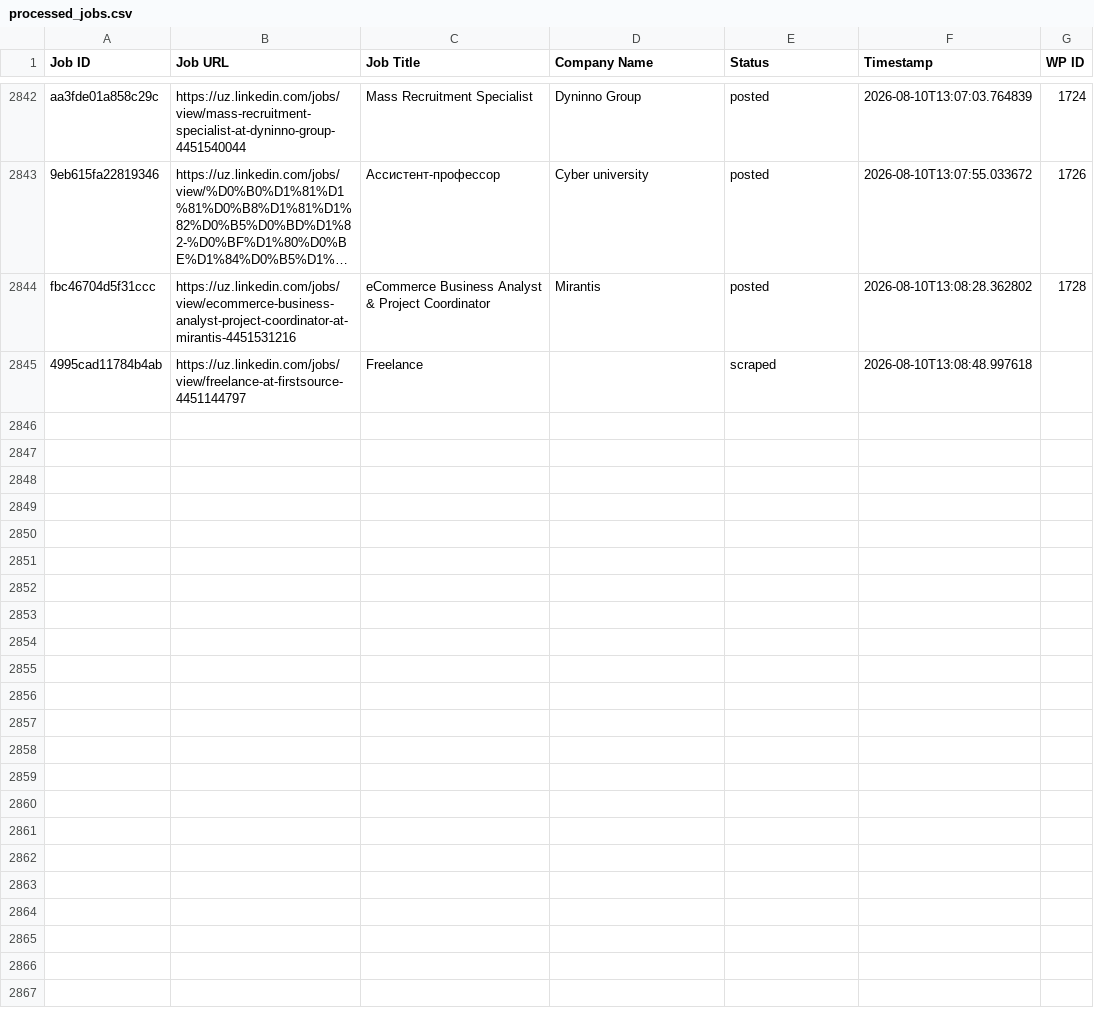
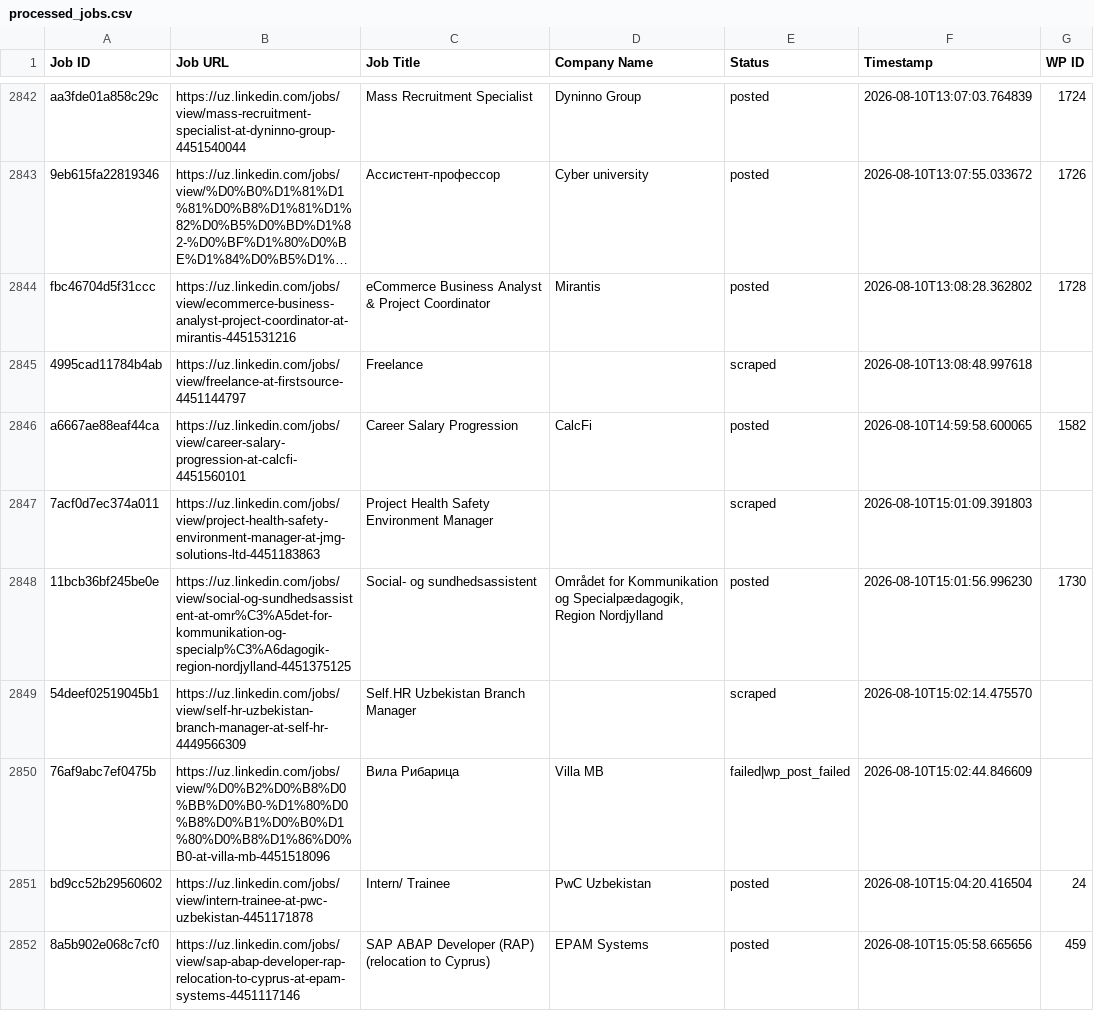
Before and after one commit to innovationinc2000/uz, a CSV file: processed_jobs.csv, drawn as a sheet; only a part is shown, gaps mark what is left out; long unchanged cells end in …; the diff names each change by its address in the sheet, - before the commit and + after, or states it on an @@ line.

```diff
--- a/processed_jobs.csv
+++ b/processed_jobs.csv
+row 2846: a6667ae88eaf44ca | https://uz.linkedin.com/jobs/view/career-salary-progression-at-calcfi-4451560101 | Career Salary Progression | CalcFi | posted | 2026-08-10T14:59:58.600065 | 1582
+row 2847: 7acf0d7ec374a011 | https://uz.linkedin.com/jobs/view/project-health-safety-environment-manager-at-jmg-solutions-ltd-4451183863 | Project Health Safety Environment Manager |  | scraped | 2026-08-10T15:01:09.391803
+row 2848: 11bcb36bf245be0e | https://uz.linkedin.com/jobs/view/social-og-sundhedsassistent-at-omr%C3%A5det-for-kommunikation-og-specialp%C3%A6dagogik-region-nordjylland-4451375125 | Social- og sundhedsassistent | Området for Kommunikation og Specialpædagogik, Region Nordjylland | posted | 2026-08-10T15:01:56.996230 | 1730
+row 2849: 54deef02519045b1 | https://uz.linkedin.com/jobs/view/self-hr-uzbekistan-branch-manager-at-self-hr-4449566309 | Self.HR Uzbekistan Branch Manager |  | scraped | 2026-08-10T15:02:14.475570
+row 2850: 76af9abc7ef0475b | https://uz.linkedin.com/jobs/view/%D0%B2%D0%B8%D0%BB%D0%B0-%D1%80%D0%B8%D0%B1%D0%B0%D1%80%D0%B8%D1%86%D0%B0-at-villa-mb-4451518096 | Вила Рибарица | Villa MB | failed|wp_post_failed | 2026-08-10T15:02:44.846609
+row 2851: bd9cc52b29560602 | https://uz.linkedin.com/jobs/view/intern-trainee-at-pwc-uzbekistan-4451171878 | Intern/ Trainee | PwC Uzbekistan | posted | 2026-08-10T15:04:20.416504 | 24
+row 2852: 8a5b902e068c7cf0 | https://uz.linkedin.com/jobs/view/sap-abap-developer-rap-relocation-to-cyprus-at-epam-systems-4451117146 | SAP ABAP Developer (RAP) (relocation to Cyprus) | EPAM Systems | posted | 2026-08-10T15:05:58.665656 | 459
```
